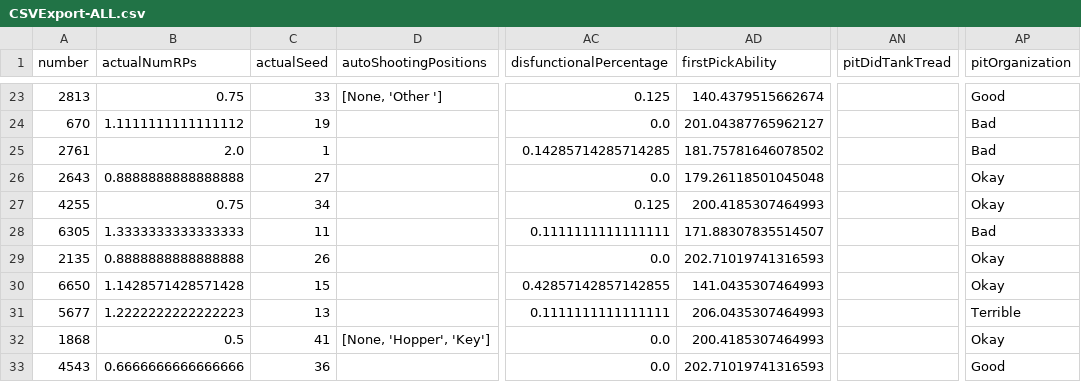
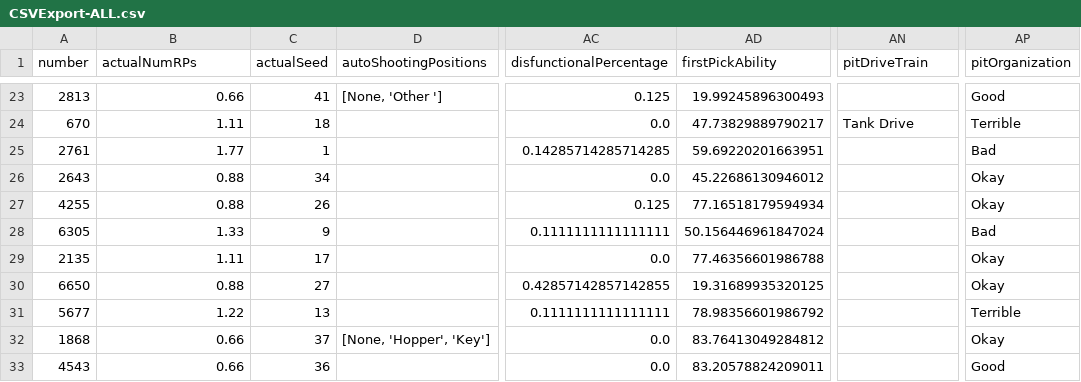
Before and after one commit to frc1678/server-2017, a CSV file: CSVExport-ALL.csv, drawn as a sheet; only a part is shown, gaps mark what is left out; the diff covers the shown part only; the diff names each change by its address in the sheet, - before the commit and + after, or states it on an @@ line.

Commit message:
have to rewrite firstpickability correctly

```diff
--- a/CSVExport-ALL.csv
+++ b/CSVExport-ALL.csv
-AN1: pitDidTankTread
+AN1: pitDriveTrain
-B23 (actualNumRPs): 0.75
+B23 (actualNumRPs): 0.66
-C23 (actualSeed): 33
+C23 (actualSeed): 41
-AD23 (firstPickAbility): 140.4379515662674
+AD23 (firstPickAbility): 19.99245896300493
-B24 (actualNumRPs): 1.1111111111111112
+B24 (actualNumRPs): 1.11
-C24 (actualSeed): 19
+C24 (actualSeed): 18
-AD24 (firstPickAbility): 201.04387765962127
+AD24 (firstPickAbility): 47.73829889790217
-AN24 (pitDriveTrain): (empty)
+AN24 (pitDriveTrain): Tank Drive
-AP24 (pitOrganization): Bad
+AP24 (pitOrganization): Terrible
-B25 (actualNumRPs): 2.0
+B25 (actualNumRPs): 1.77
-AD25 (firstPickAbility): 181.75781646078502
+AD25 (firstPickAbility): 59.69220201663951
-B26 (actualNumRPs): 0.8888888888888888
+B26 (actualNumRPs): 0.88
-C26 (actualSeed): 27
+C26 (actualSeed): 34
-AD26 (firstPickAbility): 179.26118501045048
+AD26 (firstPickAbility): 45.22686130946012
-B27 (actualNumRPs): 0.75
+B27 (actualNumRPs): 0.88
-C27 (actualSeed): 34
+C27 (actualSeed): 26
-AD27 (firstPickAbility): 200.4185307464993
+AD27 (firstPickAbility): 77.16518179594934
-B28 (actualNumRPs): 1.3333333333333333
+B28 (actualNumRPs): 1.33
-C28 (actualSeed): 11
+C28 (actualSeed): 9
-AD28 (firstPickAbility): 171.88307835514507
+AD28 (firstPickAbility): 50.156446961847024
-B29 (actualNumRPs): 0.8888888888888888
+B29 (actualNumRPs): 1.11
-C29 (actualSeed): 26
+C29 (actualSeed): 17
-AD29 (firstPickAbility): 202.71019741316593
+AD29 (firstPickAbility): 77.46356601986788
-B30 (actualNumRPs): 1.1428571428571428
+B30 (actualNumRPs): 0.88
-C30 (actualSeed): 15
+C30 (actualSeed): 27
-AD30 (firstPickAbility): 141.0435307464993
+AD30 (firstPickAbility): 19.31689935320125
-B31 (actualNumRPs): 1.2222222222222223
+B31 (actualNumRPs): 1.22
-AD31 (firstPickAbility): 206.0435307464993
+AD31 (firstPickAbility): 78.98356601986792
-B32 (actualNumRPs): 0.5
+B32 (actualNumRPs): 0.66
-C32 (actualSeed): 41
+C32 (actualSeed): 37
-AD32 (firstPickAbility): 200.4185307464993
+AD32 (firstPickAbility): 83.76413049284812
-B33 (actualNumRPs): 0.6666666666666666
+B33 (actualNumRPs): 0.66
-AD33 (firstPickAbility): 202.71019741316593
+AD33 (firstPickAbility): 83.20578824209011
```
Also changed, not shown: 112 edited cells elsewhere in this file, 24 other files.
